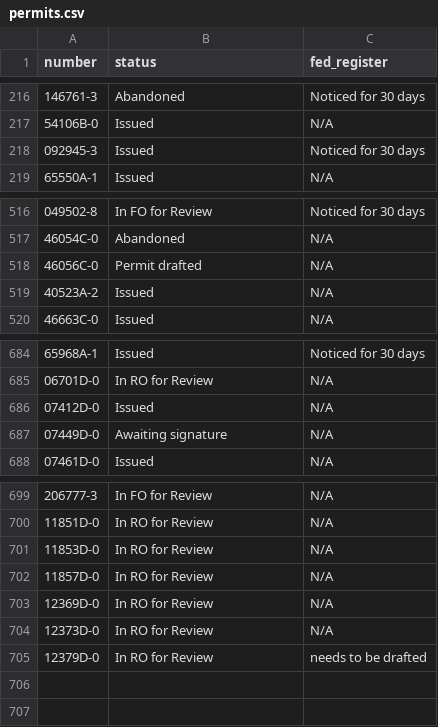
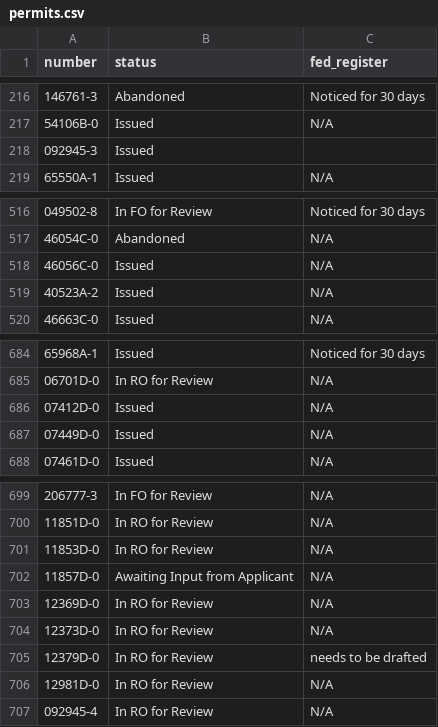
Before and after one commit to ktaylor63/southeast, a CSV file: src/data/permits.csv, drawn as a sheet; only a part is shown, gaps mark what is left out.

Commit message:
Update data files

```diff
--- a/src/data/permits.csv
+++ b/src/data/permits.csv
@@ -217,3 +217,3 @@ number,status,fed_register
 54106B-0,Issued,N/A
-092945-3,Issued,Noticed for 30 days
+092945-3,Issued,
 65550A-1,Issued,N/A
@@ -517,3 +517,3 @@ number,status,fed_register
 46054C-0,Abandoned,N/A
-46056C-0,Permit drafted,N/A
+46056C-0,Issued,N/A
 40523A-2,Issued,N/A
@@ -686,3 +686,3 @@ number,status,fed_register
 07412D-0,Issued,N/A
-07449D-0,Awaiting signature,N/A
+07449D-0,Issued,N/A
 07461D-0,Issued,N/A
@@ -701,3 +701,3 @@ number,status,fed_register
 11853D-0,In RO for Review,N/A
-11857D-0,In RO for Review,N/A
+11857D-0,Awaiting Input from Applicant,N/A
 12369D-0,In RO for Review,N/A
@@ -705 +705,3 @@ number,status,fed_register
 12379D-0,In RO for Review,needs to be drafted
+12981D-0 ,In RO for Review,N/A
+092945-4,In RO for Review,N/A
```
Also changed, not shown: src/data/contacts.csv.
